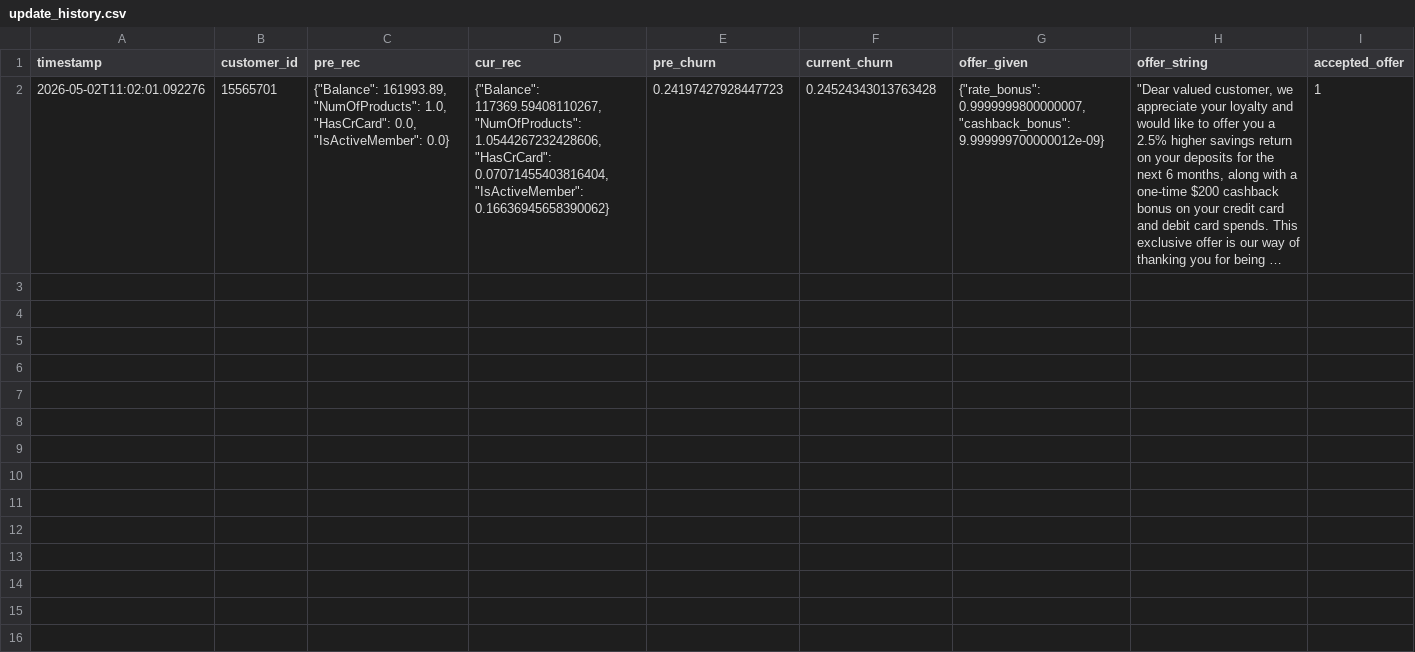
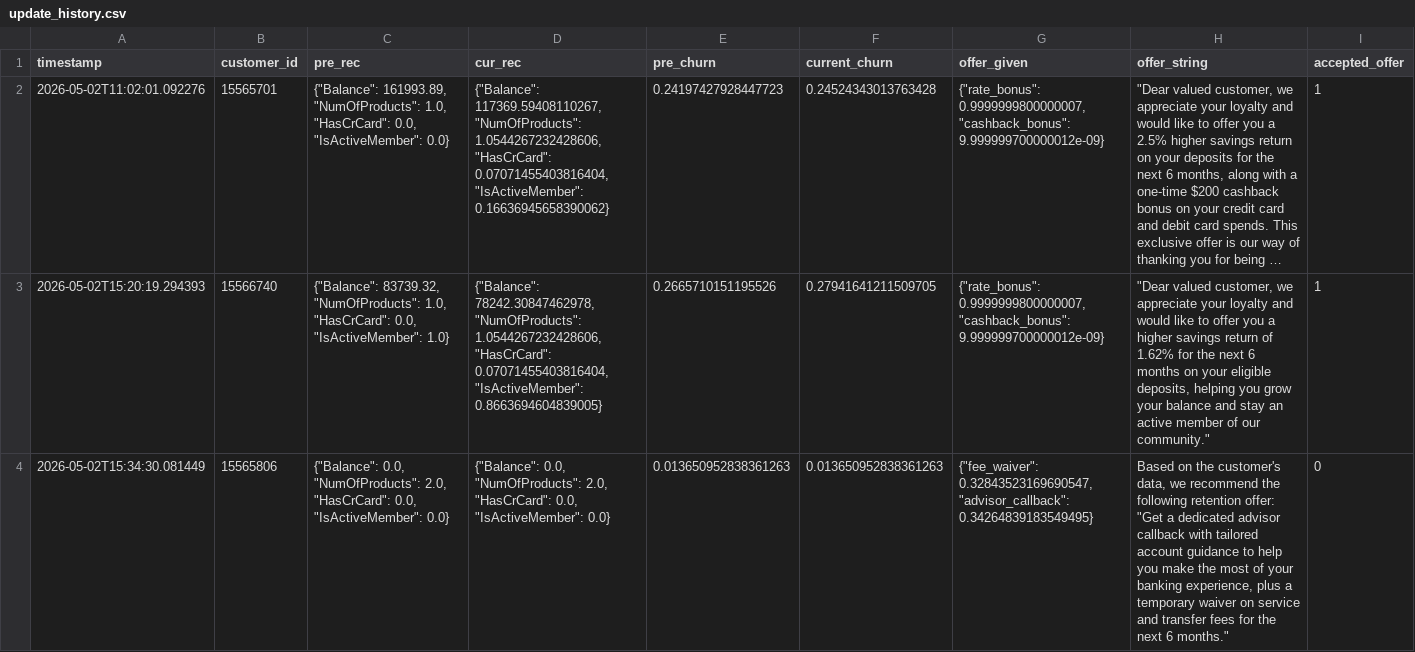
Before and after one commit to Kanishkgorana-alt/AI_agent_my_version, a CSV file: logs/update_history.csv, drawn as a sheet; long unchanged cells end in …; ↵ is a line break in a cell; the diff names each change by its address in the sheet, - before the commit and + after, or states it on an @@ line.

Commit message:
Update app2 and sync current project state

```diff
--- a/logs/update_history.csv
+++ b/logs/update_history.csv
+row 3: 2026-05-02T15:20:19.294393 | 15566740 | {"Balance": 83739.32, "NumOfProducts": 1.0, "HasCrCard": 0.0, "IsActiveMember": 1.0} | {"Balance": 78242.30847462978, "NumOfProducts": 1.0544267232428606, "HasCrCard": 0.07071455403816404, "IsActiveMember": 0.8663694604839005} | 0.2665710151195526 | 0.27941641211509705 | {"rate_bonus": 0.9999999800000007, "cashback_bonus": 9.999999700000012e-09} | "Dear valued customer, we appreciate your loyalty and would like to offer you a higher savings return of 1.62% for the next 6 months on your eligible deposits, helping you grow your balance and stay an active member of our community." | 1
+row 4: 2026-05-02T15:34:30.081449 | 15565806 | {"Balance": 0.0, "NumOfProducts": 2.0, "HasCrCard": 0.0, "IsActiveMember": 0.0} | {"Balance": 0.0, "NumOfProducts": 2.0, "HasCrCard": 0.0, "IsActiveMember": 0.0} | 0.013650952838361263 | 0.013650952838361263 | {"fee_waiver": 0.32843523169690547, "advisor_callback": 0.34264839183549495} | Based on the customer's data, we recommend the following retention offer: ↵ "Get a dedicated advisor callback with tailored account guidance to help you make the most of your banking experience, plus a temporary waiver on service and transfer fees for the next 6 months." | 0
```
Also changed, not shown: 3 other files.
